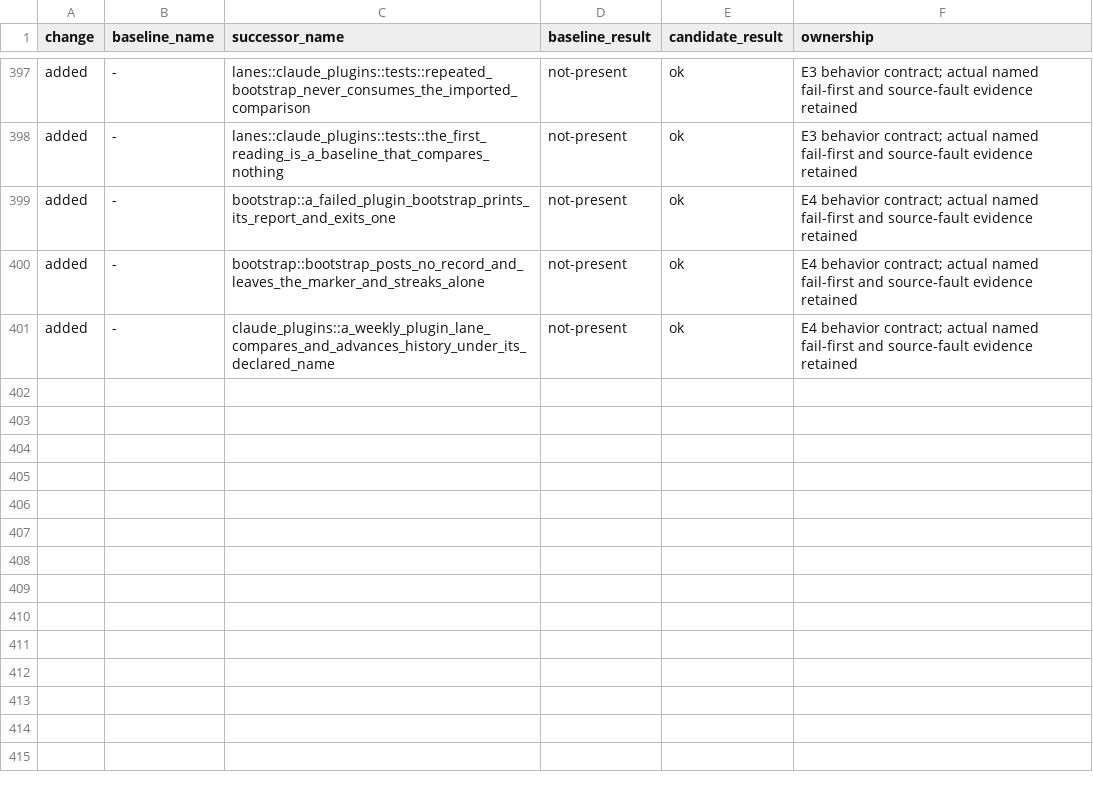
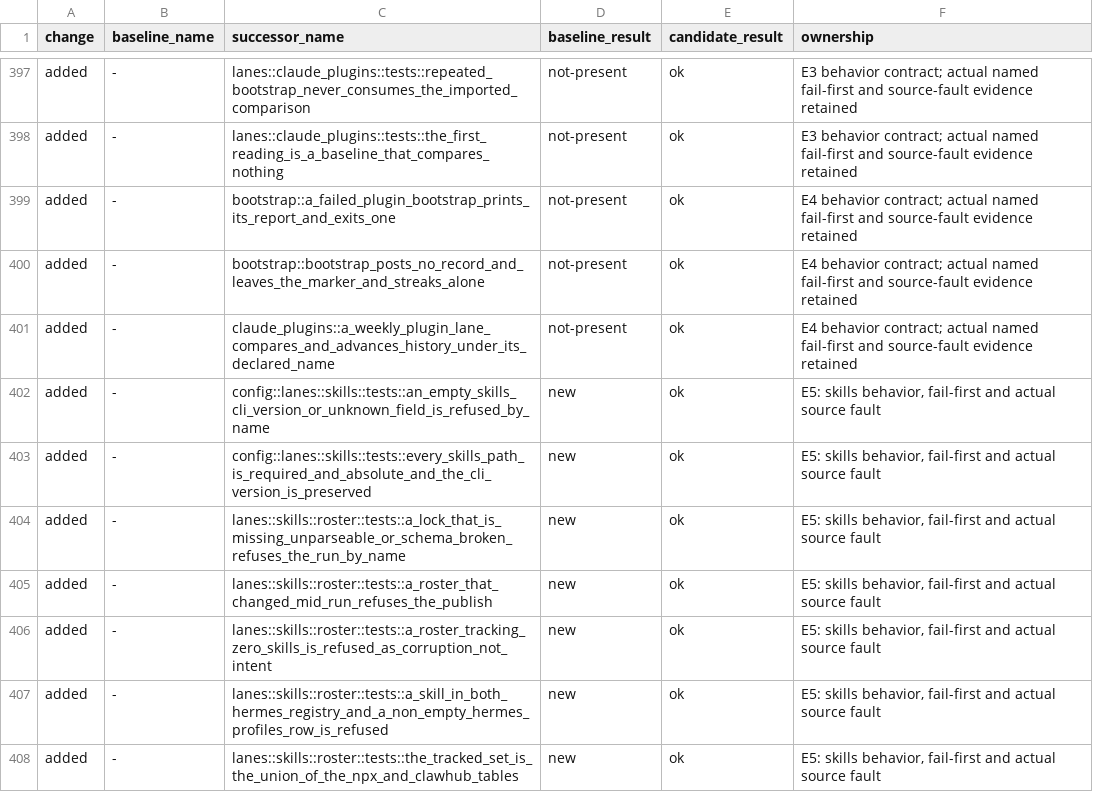
Before and after one commit to webdavis/dotfiles, a TSV file: dot_local/share/uu/docs/test-name-map.tsv, drawn as a sheet; only a part is shown, gaps mark what is left out; the diff names each change by its address in the sheet, - before the commit and + after, or states it on an @@ line.

Commit message:
feat(uu): validate the skills roster and settings

```diff
--- a/dot_local/share/uu/docs/test-name-map.tsv
+++ b/dot_local/share/uu/docs/test-name-map.tsv
+row 402: added | - | config::lanes::skills::tests::an_empty_skills_cli_version_or_unknown_field_is_refused_by_name | new | ok | E5: skills behavior, fail-first and actual source fault
+row 403: added | - | config::lanes::skills::tests::every_skills_path_is_required_and_absolute_and_the_cli_version_is_preserved | new | ok | E5: skills behavior, fail-first and actual source fault
+row 404: added | - | lanes::skills::roster::tests::a_lock_that_is_missing_unparseable_or_schema_broken_refuses_the_run_by_name | new | ok | E5: skills behavior, fail-first and actual source fault
+row 405: added | - | lanes::skills::roster::tests::a_roster_that_changed_mid_run_refuses_the_publish | new | ok | E5: skills behavior, fail-first and actual source fault
+row 406: added | - | lanes::skills::roster::tests::a_roster_tracking_zero_skills_is_refused_as_corruption_not_intent | new | ok | E5: skills behavior, fail-first and actual source fault
+row 407: added | - | lanes::skills::roster::tests::a_skill_in_both_hermes_registry_and_a_non_empty_hermes_profiles_row_is_refused | new | ok | E5: skills behavior, fail-first and actual source fault
+row 408: added | - | lanes::skills::roster::tests::the_tracked_set_is_the_union_of_the_npx_and_clawhub_tables | new | ok | E5: skills behavior, fail-first and actual source fault
```
Also changed, not shown: 15 other files.
